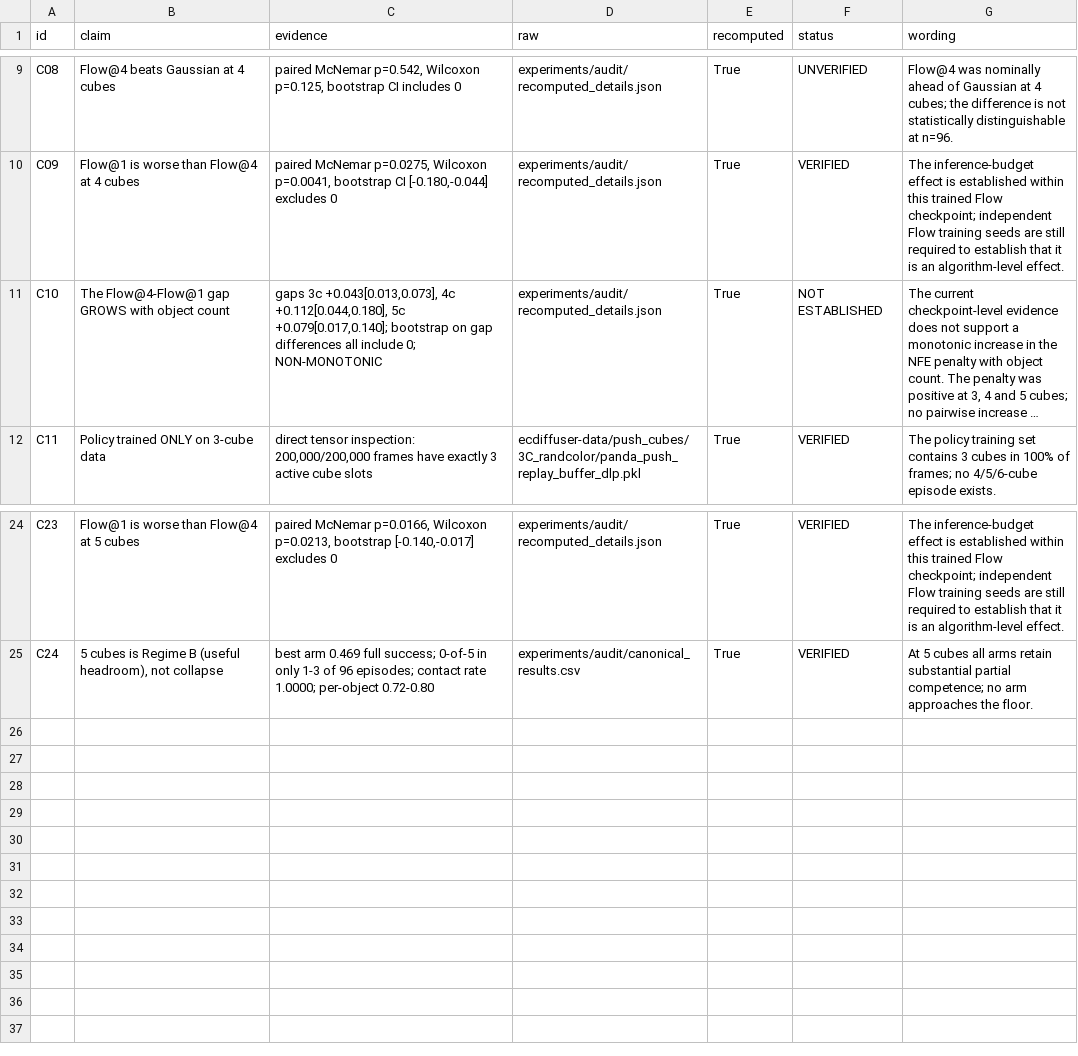
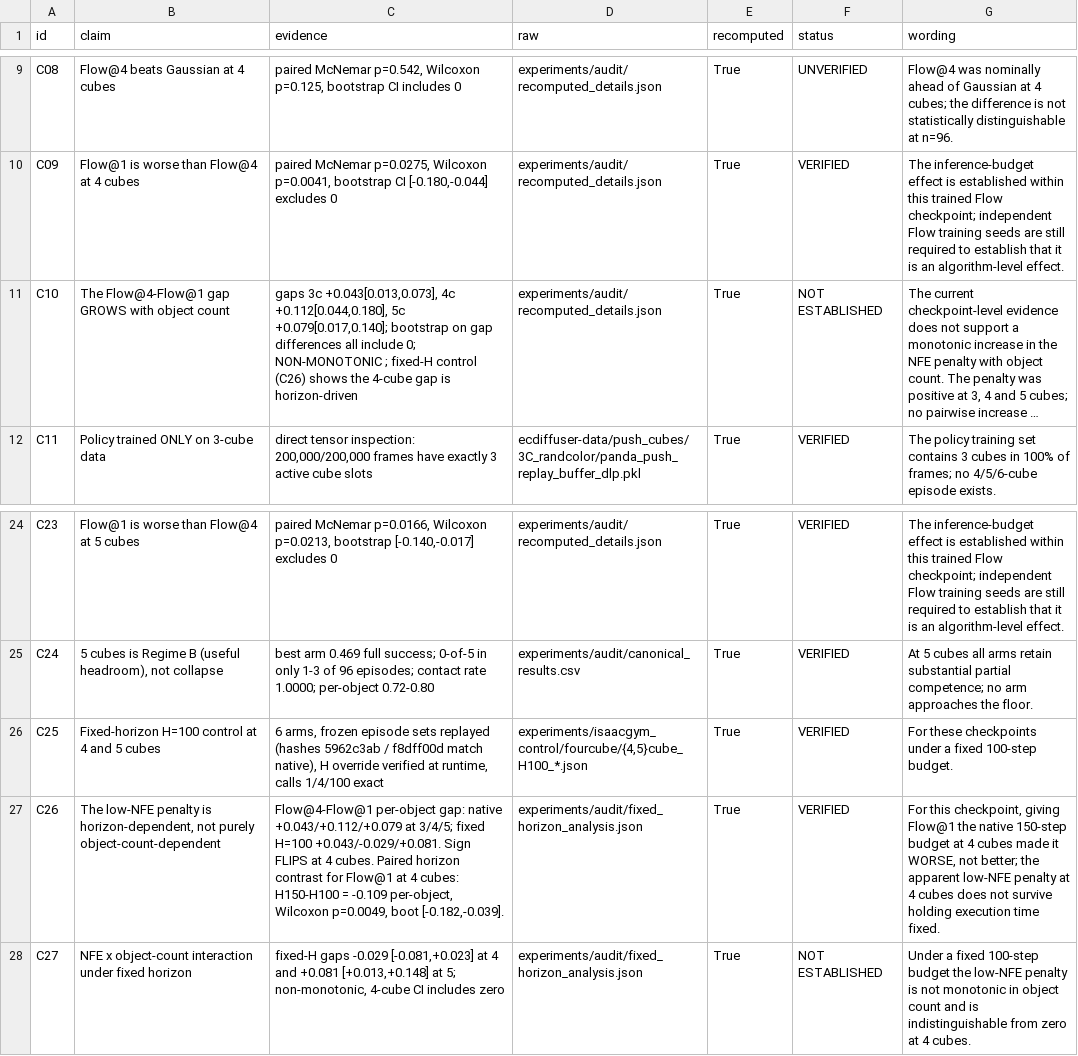
Before and after one commit to esaran1/EC-Diffuser, a CSV file: experiments/audit/claim_ledger.csv, drawn as a sheet; only a part is shown, gaps mark what is left out; long unchanged cells end in …; the diff names each change by its address in the sheet, - before the commit and + after, or states it on an @@ line.

```diff
--- a/experiments/audit/claim_ledger.csv
+++ b/experiments/audit/claim_ledger.csv
-C11 (evidence): …0; NON-MONOTONIC
+C11 (evidence): …0; NON-MONOTONIC ; fixed-H control (C26) shows the 4-cube gap is horizon-driven
+row 26: C25 | Fixed-horizon H=100 control at 4 and 5 cubes | 6 arms, frozen episode sets replayed (hashes 5962c3ab / f8dff00d match native), H override verified at runtime, calls 1/4/100 exact | experiments/isaacgym_control/fourcube/{4,5}cube_H100_*.json | True | VERIFIED | For these checkpoints under a fixed 100-step budget.
+row 27: C26 | The low-NFE penalty is horizon-dependent, not purely object-count-dependent | Flow@4-Flow@1 per-object gap: native +0.043/+0.112/+0.079 at 3/4/5; fixed H=100 +0.043/-0.029/+0.081. Sign FLIPS at 4 cubes. Paired horizon contrast for Flow@1 at 4 cubes: H150-H100 = -0.109 per-object, Wilcoxon p=0.0049, boot [-0.182,-0.039]. | experiments/audit/fixed_horizon_analysis.json | True | VERIFIED | For this checkpoint, giving Flow@1 the native 150-step budget at 4 cubes made it WORSE, not better; the apparent low-NFE penalty at 4 cubes does not survive holding execution time fixed.
+row 28: C27 | NFE x object-count interaction under fixed horizon | fixed-H gaps -0.029 [-0.081,+0.023] at 4 and +0.081 [+0.013,+0.148] at 5; non-monotonic, 4-cube CI includes zero | experiments/audit/fixed_horizon_analysis.json | True | NOT ESTABLISHED | Under a fixed 100-step budget the low-NFE penalty is not monotonic in object count and is indistinguishable from zero at 4 cubes.
```
Also changed, not shown: 9 other files.
